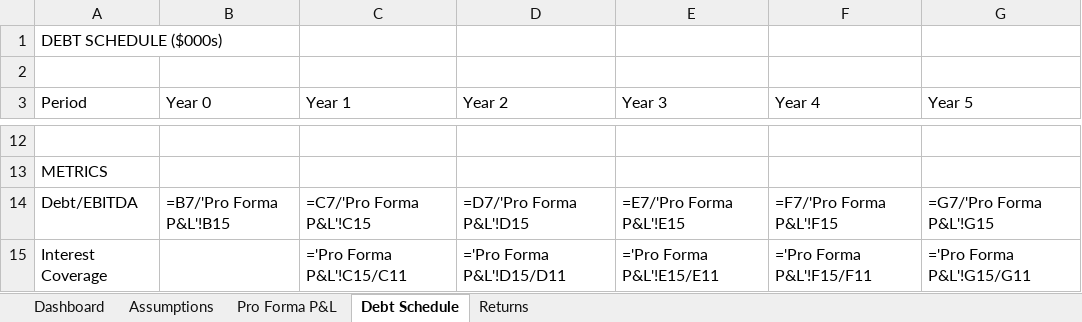
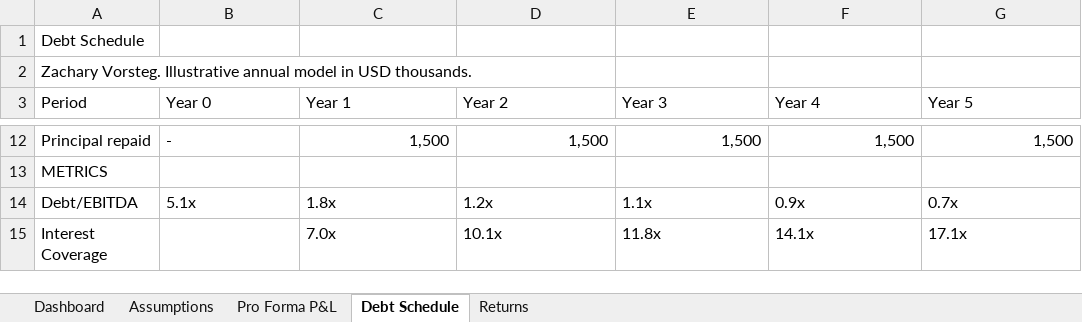
Before and after one commit to ZacharyVorsteg/Website_Portfolio, an Excel workbook: MA_Model_Template.xlsx, sheet Debt Schedule, drawn as a sheet; only a part is shown, gaps mark what is left out; values as stored, in another font and other column widths than the file's, no cell formats; formulas without a stored value are shown as written; the diff covers the shown part only; the diff names each change by its address in the sheet, - before the commit and + after, or states it on an @@ line.

Commit message:
Improve free resource design and correct financial models

```diff
--- a/MA_Model_Template.xlsx (sheet Debt Schedule)
+++ b/MA_Model_Template.xlsx (sheet Debt Schedule)
-A1 (Period): DEBT SCHEDULE ($000s)
+A1 (Period): Debt Schedule
-A2 (Period): (empty)
+A2 (Period): Zachary Vorsteg. Illustrative annual model in USD thousands.
-row 12: (empty)
+row 12: Principal repaid | - | 1,500 | 1,500 | 1,500 | 1,500 | 1,500
-B14 (Year 0): =B7/'Pro Forma P&L'!B15
+B14 (Year 0): 5.1x
-C14 (Year 1): =C7/'Pro Forma P&L'!C15
+C14 (Year 1): 1.8x
-D14 (Year 2): =D7/'Pro Forma P&L'!D15
+D14 (Year 2): 1.2x
-E14 (Year 3): =E7/'Pro Forma P&L'!E15
+E14 (Year 3): 1.1x
-F14 (Year 4): =F7/'Pro Forma P&L'!F15
+F14 (Year 4): 0.9x
-G14 (Year 5): =G7/'Pro Forma P&L'!G15
+G14 (Year 5): 0.7x
-C15 (Year 1): ='Pro Forma P&L'!C15/C11
+C15 (Year 1): 7.0x
-D15 (Year 2): ='Pro Forma P&L'!D15/D11
+D15 (Year 2): 10.1x
-E15 (Year 3): ='Pro Forma P&L'!E15/E11
+E15 (Year 3): 11.8x
-F15 (Year 4): ='Pro Forma P&L'!F15/F11
+F15 (Year 4): 14.1x
-G15 (Year 5): ='Pro Forma P&L'!G15/G11
+G15 (Year 5): 17.1x
```
Also changed, not shown: 1 added row, 1 removed row and 30 edited cells elsewhere in this sheet, sheet Returns, sheet Pro Forma P&L, sheet Assumptions, sheet Dashboard, cell formats, formulas that keep their value, financial_statements-Template.xlsx, revenue_waterfall-Template.xlsx, 25 other files.
